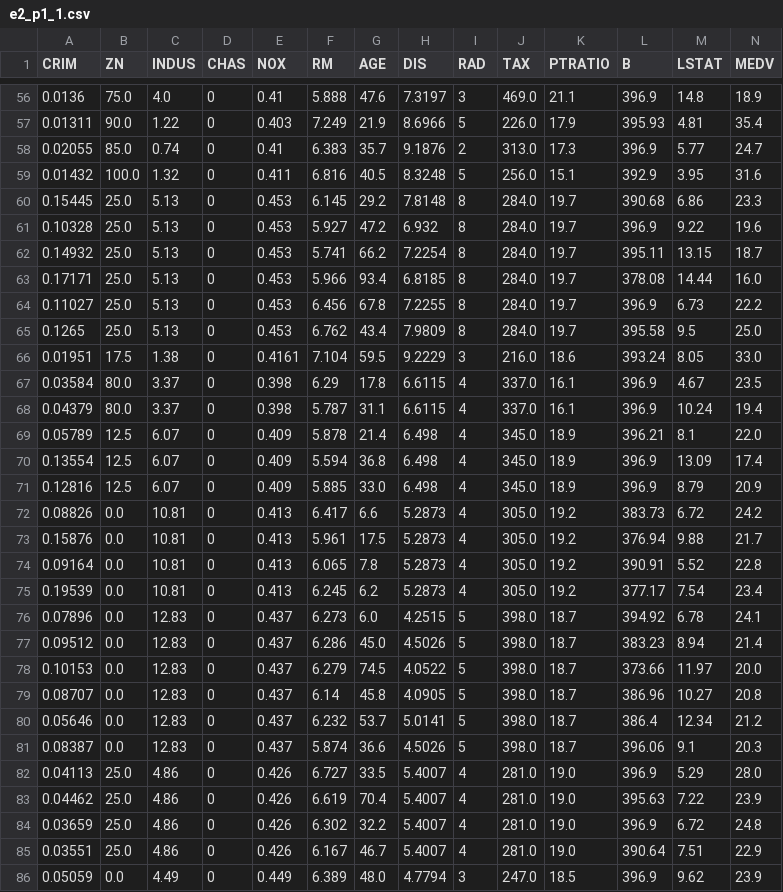
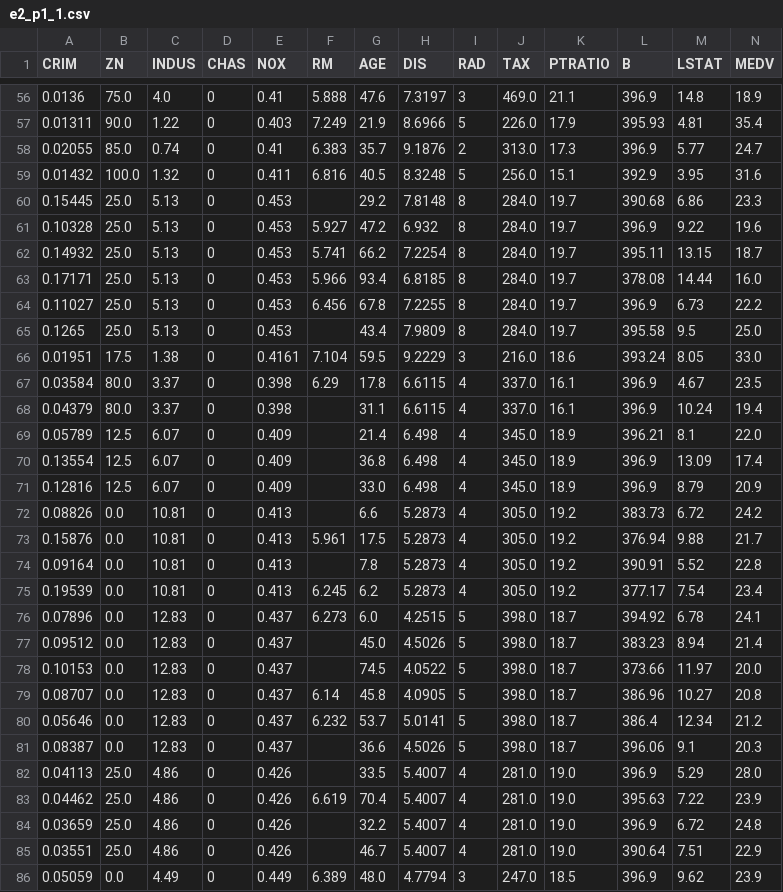
Before and after one commit to Datamanim/datarepo, a CSV file: krdatacertificate/e2_p1_1.csv, drawn as a sheet; only a part is shown, gaps mark what is left out; the diff covers the shown part only.

```diff
--- a/krdatacertificate/e2_p1_1.csv
+++ b/krdatacertificate/e2_p1_1.csv
@@ -59,3 +59,3 @@ CRIM,ZN,INDUS,CHAS,NOX,RM,AGE,DIS,RAD,TAX,PTRATIO,B,LSTAT,MEDV
 0.01432,100.0,1.32,0,0.411,6.816,40.5,8.3248,5,256.0,15.1,392.9,3.95,31.6
-0.15445,25.0,5.13,0,0.453,6.145,29.2,7.8148,8,284.0,19.7,390.68,6.86,23.3
+0.15445,25.0,5.13,0,0.453,,29.2,7.8148,8,284.0,19.7,390.68,6.86,23.3
 0.10328,25.0,5.13,0,0.453,5.927,47.2,6.932,8,284.0,19.7,396.9,9.22,19.6
@@ -64,23 +64,23 @@ CRIM,ZN,INDUS,CHAS,NOX,RM,AGE,DIS,RAD,TAX,PTRATIO,B,LSTAT,MEDV
 0.11027,25.0,5.13,0,0.453,6.456,67.8,7.2255,8,284.0,19.7,396.9,6.73,22.2
-0.1265,25.0,5.13,0,0.453,6.762,43.4,7.9809,8,284.0,19.7,395.58,9.5,25.0
+0.1265,25.0,5.13,0,0.453,,43.4,7.9809,8,284.0,19.7,395.58,9.5,25.0
 0.01951,17.5,1.38,0,0.4161,7.104,59.5,9.2229,3,216.0,18.6,393.24,8.05,33.0
 0.03584,80.0,3.37,0,0.398,6.29,17.8,6.6115,4,337.0,16.1,396.9,4.67,23.5
-0.04379,80.0,3.37,0,0.398,5.787,31.1,6.6115,4,337.0,16.1,396.9,10.24,19.4
-0.05789,12.5,6.07,0,0.409,5.878,21.4,6.498,4,345.0,18.9,396.21,8.1,22.0
-0.13554,12.5,6.07,0,0.409,5.594,36.8,6.498,4,345.0,18.9,396.9,13.09,17.4
-0.12816,12.5,6.07,0,0.409,5.885,33.0,6.498,4,345.0,18.9,396.9,8.79,20.9
-0.08826,0.0,10.81,0,0.413,6.417,6.6,5.2873,4,305.0,19.2,383.73,6.72,24.2
+0.04379,80.0,3.37,0,0.398,,31.1,6.6115,4,337.0,16.1,396.9,10.24,19.4
+0.05789,12.5,6.07,0,0.409,,21.4,6.498,4,345.0,18.9,396.21,8.1,22.0
+0.13554,12.5,6.07,0,0.409,,36.8,6.498,4,345.0,18.9,396.9,13.09,17.4
+0.12816,12.5,6.07,0,0.409,,33.0,6.498,4,345.0,18.9,396.9,8.79,20.9
+0.08826,0.0,10.81,0,0.413,,6.6,5.2873,4,305.0,19.2,383.73,6.72,24.2
 0.15876,0.0,10.81,0,0.413,5.961,17.5,5.2873,4,305.0,19.2,376.94,9.88,21.7
-0.09164,0.0,10.81,0,0.413,6.065,7.8,5.2873,4,305.0,19.2,390.91,5.52,22.8
+0.09164,0.0,10.81,0,0.413,,7.8,5.2873,4,305.0,19.2,390.91,5.52,22.8
 0.19539,0.0,10.81,0,0.413,6.245,6.2,5.2873,4,305.0,19.2,377.17,7.54,23.4
 0.07896,0.0,12.83,0,0.437,6.273,6.0,4.2515,5,398.0,18.7,394.92,6.78,24.1
-0.09512,0.0,12.83,0,0.437,6.286,45.0,4.5026,5,398.0,18.7,383.23,8.94,21.4
-0.10153,0.0,12.83,0,0.437,6.279,74.5,4.0522,5,398.0,18.7,373.66,11.97,20.0
+0.09512,0.0,12.83,0,0.437,,45.0,4.5026,5,398.0,18.7,383.23,8.94,21.4
+0.10153,0.0,12.83,0,0.437,,74.5,4.0522,5,398.0,18.7,373.66,11.97,20.0
 0.08707,0.0,12.83,0,0.437,6.14,45.8,4.0905,5,398.0,18.7,386.96,10.27,20.8
 0.05646,0.0,12.83,0,0.437,6.232,53.7,5.0141,5,398.0,18.7,386.4,12.34,21.2
-0.08387,0.0,12.83,0,0.437,5.874,36.6,4.5026,5,398.0,18.7,396.06,9.1,20.3
-0.04113,25.0,4.86,0,0.426,6.727,33.5,5.4007,4,281.0,19.0,396.9,5.29,28.0
+0.08387,0.0,12.83,0,0.437,,36.6,4.5026,5,398.0,18.7,396.06,9.1,20.3
+0.04113,25.0,4.86,0,0.426,,33.5,5.4007,4,281.0,19.0,396.9,5.29,28.0
 0.04462,25.0,4.86,0,0.426,6.619,70.4,5.4007,4,281.0,19.0,395.63,7.22,23.9
-0.03659,25.0,4.86,0,0.426,6.302,32.2,5.4007,4,281.0,19.0,396.9,6.72,24.8
-0.03551,25.0,4.86,0,0.426,6.167,46.7,5.4007,4,281.0,19.0,390.64,7.51,22.9
+0.03659,25.0,4.86,0,0.426,,32.2,5.4007,4,281.0,19.0,396.9,6.72,24.8
+0.03551,25.0,4.86,0,0.426,,46.7,5.4007,4,281.0,19.0,390.64,7.51,22.9
 0.05059,0.0,4.49,0,0.449,6.389,48.0,4.7794,3,247.0,18.5,396.9,9.62,23.9
```
Also changed, not shown: 24 edited cells elsewhere in this file.
